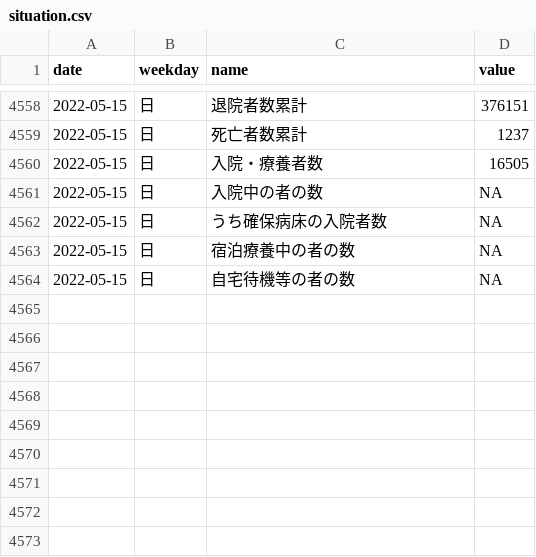
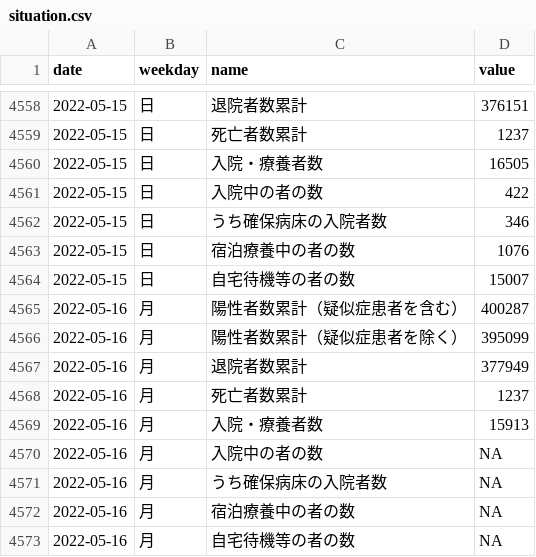
Before and after one commit to kzktmr/Covid19Dashboard, a CSV file: data/situation.csv, drawn as a sheet; only a part is shown, gaps mark what is left out.

Commit message:
Data updated

```diff
--- a/data/situation.csv
+++ b/data/situation.csv
@@ -4560,5 +4560,14 @@ date,weekday,name,value
 2022-05-15,日,入院・療養者数,16505
-2022-05-15,日,入院中の者の数,NA
-2022-05-15,日,うち確保病床の入院者数,NA
-2022-05-15,日,宿泊療養中の者の数,NA
-2022-05-15,日,自宅待機等の者の数,NA
+2022-05-15,日,入院中の者の数,422
+2022-05-15,日,うち確保病床の入院者数,346
+2022-05-15,日,宿泊療養中の者の数,1076
+2022-05-15,日,自宅待機等の者の数,15007
+2022-05-16,月,陽性者数累計（疑似症患者を含む）,400287
+2022-05-16,月,陽性者数累計（疑似症患者を除く）,395099
+2022-05-16,月,退院者数累計,377949
+2022-05-16,月,死亡者数累計,1237
+2022-05-16,月,入院・療養者数,15913
+2022-05-16,月,入院中の者の数,NA
+2022-05-16,月,うち確保病床の入院者数,NA
+2022-05-16,月,宿泊療養中の者の数,NA
+2022-05-16,月,自宅待機等の者の数,NA
```
Also changed, not shown: data/inspection.csv, data/newlycases.csv.
